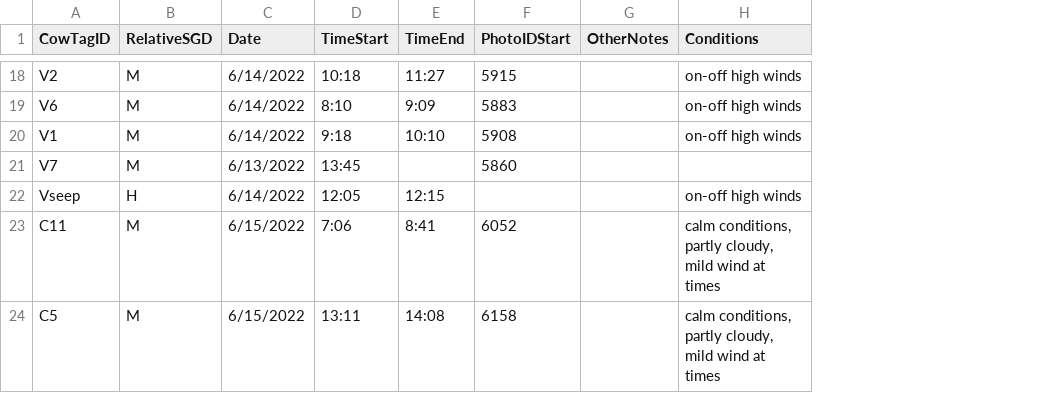
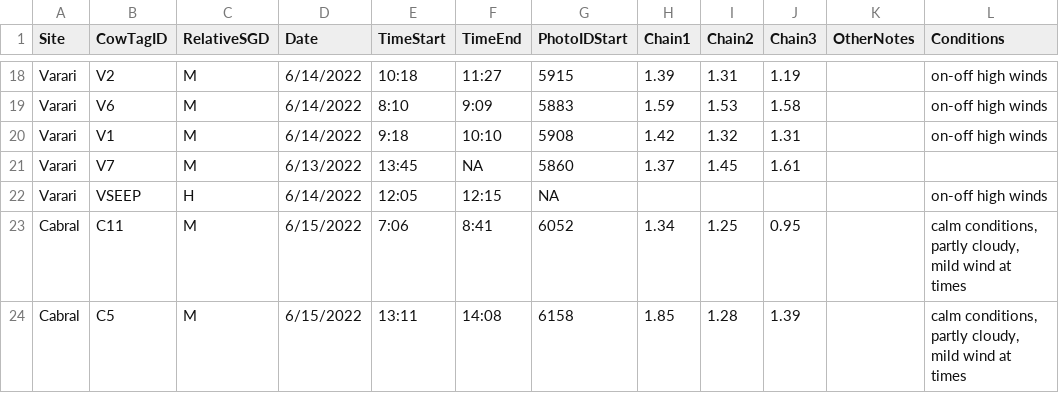
Before and after one commit to dbarnas/Community_Functional_Diversity, a CSV file: Data/Surveys/Survey_Metadata.csv, drawn as a sheet; only a part is shown, gaps mark what is left out; addresses are those after the commit; the diff covers the shown part only; the diff names each change by its address in the sheet, - before the commit and + after, or states it on an @@ line.

Commit message:
added late july survey sites

```diff
--- a/Data/Surveys/Survey_Metadata.csv
+++ b/Data/Surveys/Survey_Metadata.csv
+column A (Site), rows 18-24: Varari | Varari | Varari | Varari | Varari | Cabral | Cabral
+column H (Chain1), rows 18-24: 1.39 | 1.59 | 1.42 | 1.37 |  | 1.34 | 1.85
+column I (Chain2), rows 18-24: 1.31 | 1.53 | 1.32 | 1.45 |  | 1.25 | 1.28
+column J (Chain3), rows 18-24: 1.19 | 1.58 | 1.31 | 1.61 |  | 0.95 | 1.39
-F21 (TimeEnd): (empty)
+F21 (TimeEnd): NA
-B22 (CowTagID): Vseep
+B22 (CowTagID): VSEEP
-G22 (PhotoIDStart): (empty)
+G22 (PhotoIDStart): NA
```
Also changed, not shown: 17 added rows elsewhere in this file, Data/Surveys/Substrate_2022.csv, 1 other file.
